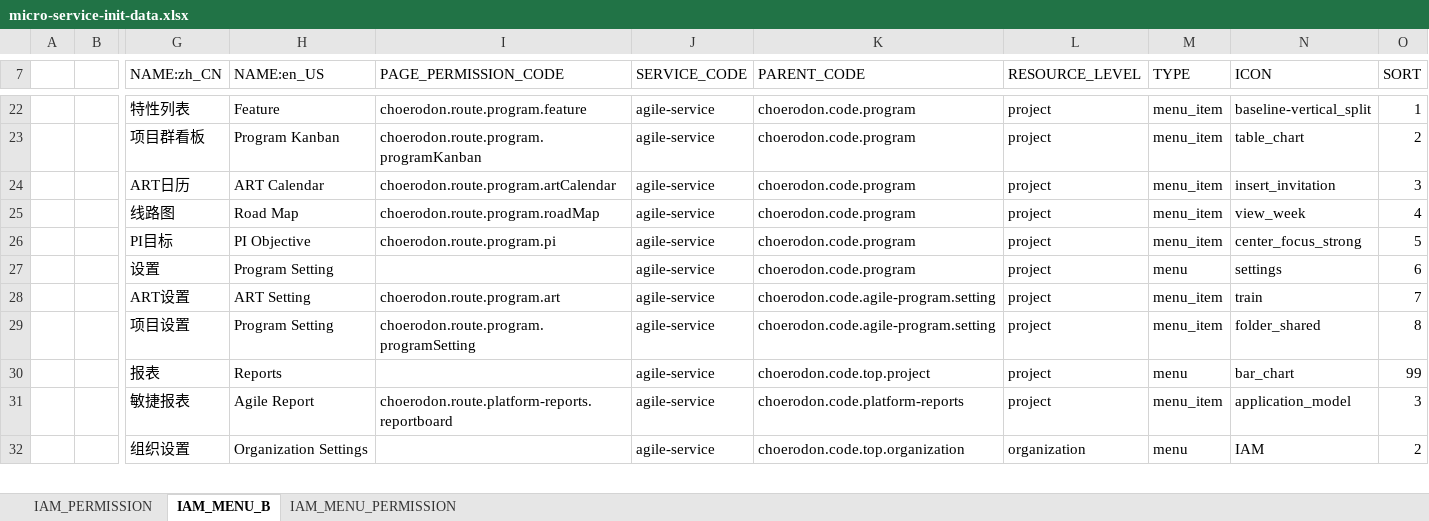
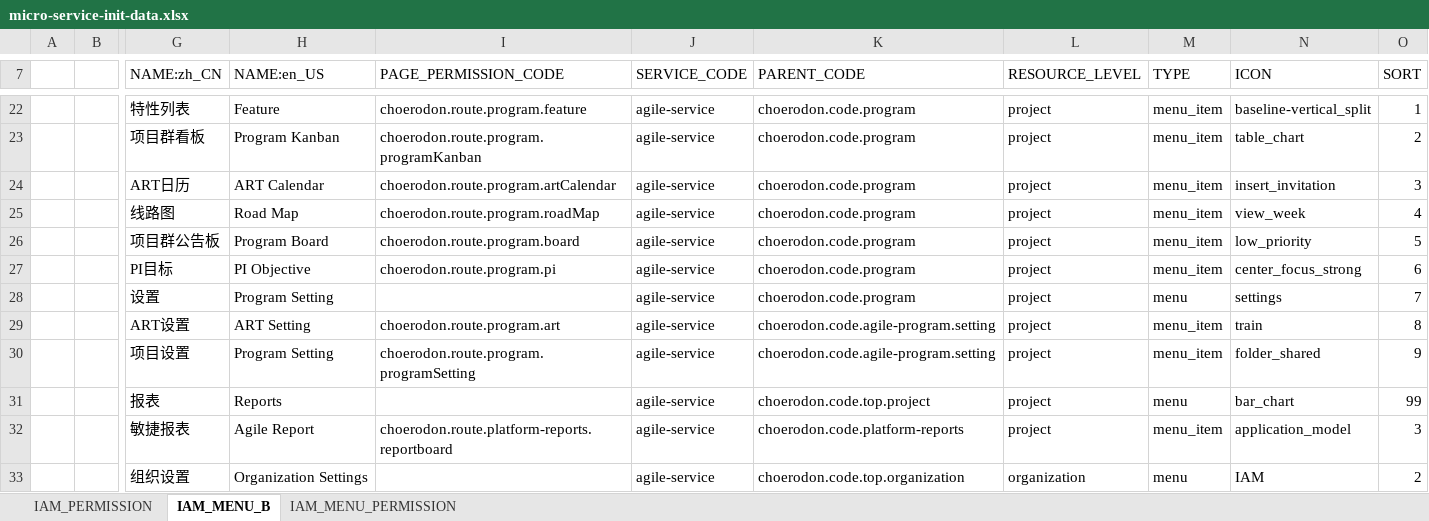
Before and after one commit to choerodon/agile-service-old, an Excel workbook: src/main/resources/script/front/micro-service-init-data.xlsx, sheet IAM_MENU_B, drawn as a sheet; only a part is shown, gaps mark what is left out; values as stored, in another font and other column widths than the file's, no borders; addresses are those after the commit; rows hold the shown columns only; the diff names each change by its address in the sheet, - before the commit and + after, or states it on an @@ line.

Commit message:
[ADD]增加公告板菜单

```diff
--- a/src/main/resources/script/front/micro-service-init-data.xlsx (sheet IAM_MENU_B)
+++ b/src/main/resources/script/front/micro-service-init-data.xlsx (sheet IAM_MENU_B)
+row 26:  |  | 项目群公告板 | Program Board | choerodon.route.program.board | agile-service | choerodon.code.program | project | menu_item | low_priority | 5
-O27 (SORT): 5
+O27 (SORT): 6
-O28 (SORT): 6
+O28 (SORT): 7
-O29 (SORT): 7
+O29 (SORT): 8
-O30 (SORT): 8
+O30 (SORT): 9
```
Also changed, not shown: sheet IAM_PERMISSION, sheet IAM_MENU_PERMISSION.
